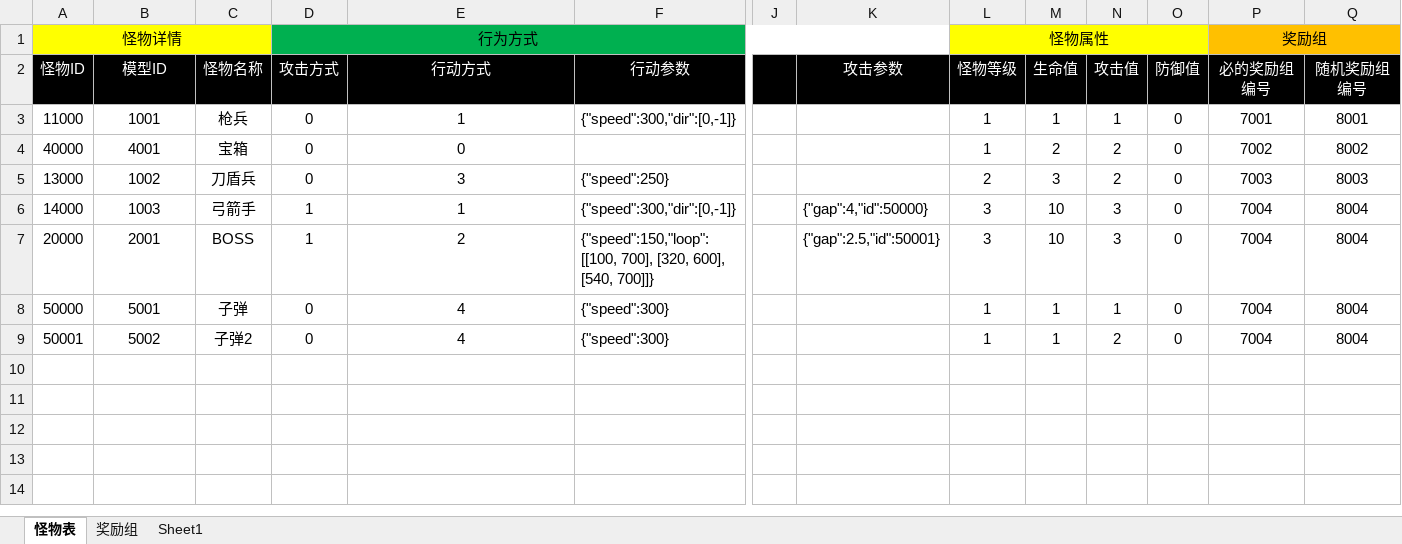
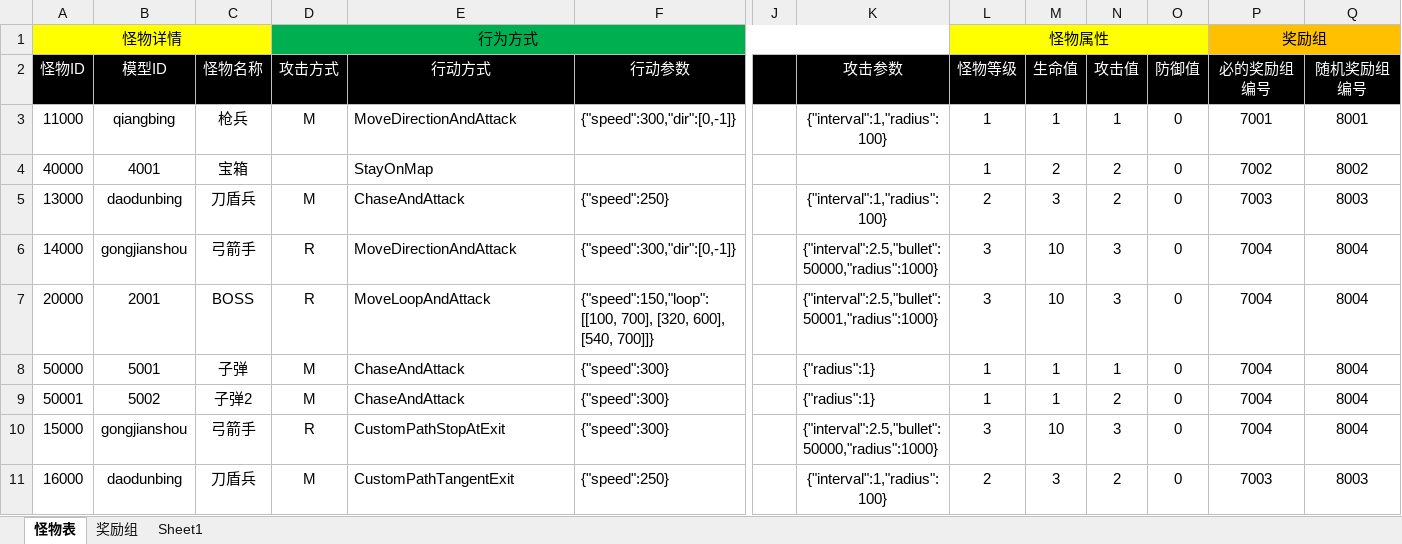
Before and after one commit to ShortTailLab/dagger-editor, an Excel workbook: src/Resource/levelData.xlsx, sheet 怪物表, drawn as a sheet; only a part is shown, gaps mark what is left out; values as stored, in another font and other column widths than the file's, no borders; rows hold the shown columns only; the diff names each change by its address in the sheet, - before the commit and + after, or states it on an @@ line.

```diff
--- a/src/Resource/levelData.xlsx (sheet 怪物表)
+++ b/src/Resource/levelData.xlsx (sheet 怪物表)
-B3 (模型ID): 1001
+B3 (模型ID): qiangbing
-D3 (攻击方式): 0
+D3 (攻击方式): M
-E3 (行动方式): 1
+E3 (行动方式): MoveDirectionAndAttack
-E3:E9 alignment: center
+E3:E9 alignment: left
-K3 (攻击参数): (empty)
+K3 (攻击参数): {"interval":1,"radius":100}
-D4 (攻击方式): 0
+D4 (攻击方式): (empty)
-E4 (行动方式): 0
+E4 (行动方式): StayOnMap
-B5 (模型ID): 1002
+B5 (模型ID): daodunbing
-D5 (攻击方式): 0
+D5 (攻击方式): M
-E5 (行动方式): 3
+E5 (行动方式): ChaseAndAttack
-K5 (攻击参数): (empty)
+K5 (攻击参数): {"interval":1,"radius":100}
-B6 (模型ID): 1003
+B6 (模型ID): gongjianshou
-D6:D7 (攻击方式): 1
+D6:D7 (攻击方式): R
-E6 (行动方式): 1
+E6 (行动方式): MoveDirectionAndAttack
-K6 (攻击参数): {"gap":4,"id":50000}
+K6 (攻击参数): {"interval":2.5,"bullet":50000,"radius":1000}
-E7 (行动方式): 2
+E7 (行动方式): MoveLoopAndAttack
-K7 (攻击参数): {"gap":2.5,"id":50001}
+K7 (攻击参数): {"interval":2.5,"bullet":50001,"radius":1000}
-D8:D9 (攻击方式): 0
+D8:D9 (攻击方式): M
-E8:E9 (行动方式): 4
+E8:E9 (行动方式): ChaseAndAttack
-K8:K9 (攻击参数): (empty)
+K8:K9 (攻击参数): {"radius":1}
+row 10: 15000 | gongjianshou | 弓箭手 | R | CustomPathStopAtExit | {"speed":300} |  | {"interval":2.5,"bullet":50000,"radius":1000} | 3 | 10 | 3 | 0 | 7004 | 8004
+row 11: 16000 | daodunbing | 刀盾兵 | M | CustomPathTangentExit | {"speed":250} |  | {"interval":1,"radius":100} | 2 | 3 | 2 | 0 | 7003 | 8003
```
Also changed, not shown: 34 other files.
